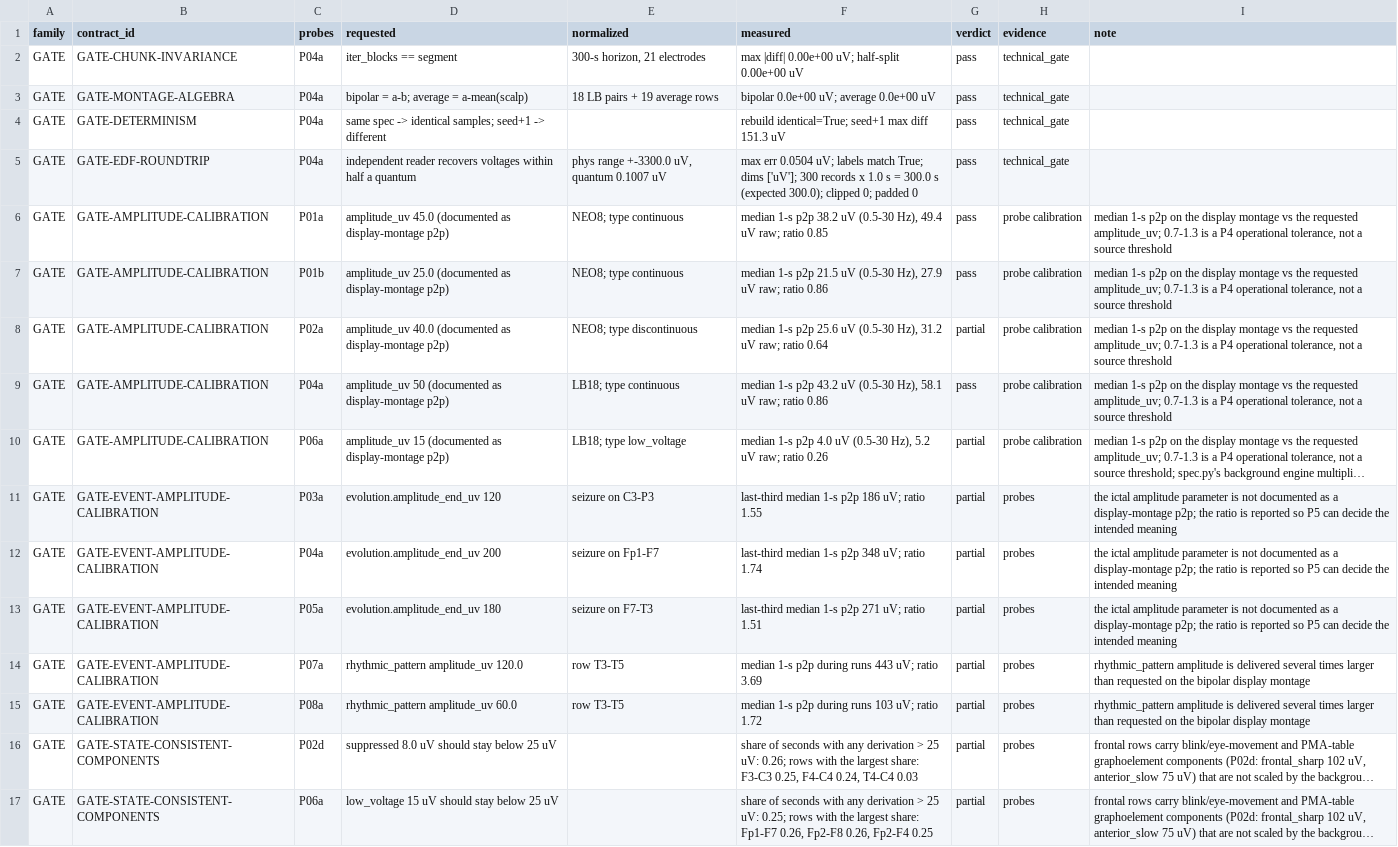
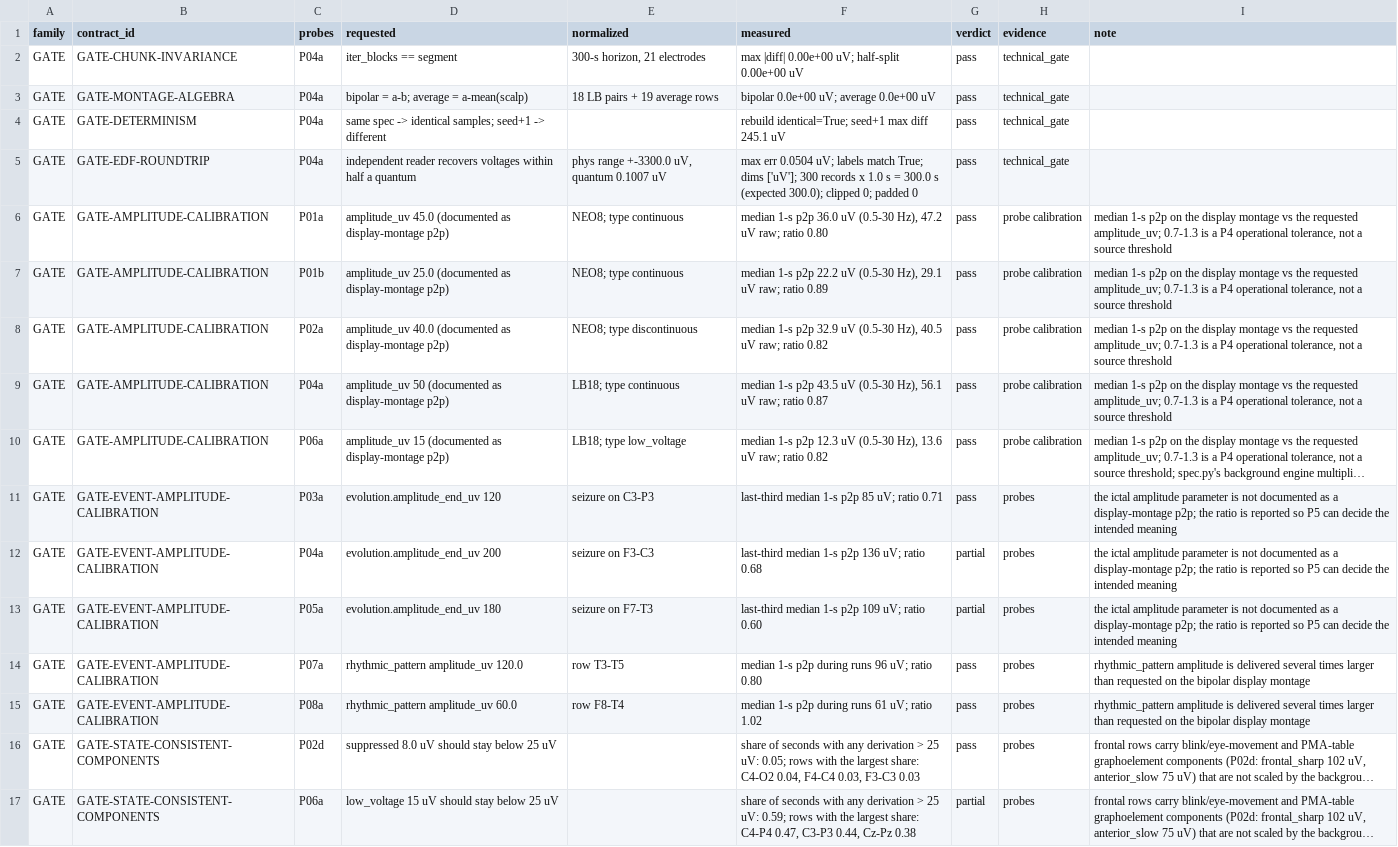
Before and after one commit to craigpress/pedquest-website, a CSV file: docs/EEG_ATLAS_P4_GAP_MATRIX.csv, drawn as a sheet; only a part is shown; long unchanged cells end in …; the diff covers the shown part only; the diff names each change by its address in the sheet, - before the commit and + after, or states it on an @@ line.

```diff
--- a/docs/EEG_ATLAS_P4_GAP_MATRIX.csv
+++ b/docs/EEG_ATLAS_P4_GAP_MATRIX.csv
-F4 (measured): …max diff 151.3 uV
+F4 (measured): …max diff 245.1 uV
-F6 (measured): …1-s p2p 38.2 uV (0.5-30 Hz), 49.4 uV raw; ratio 0.85
+F6 (measured): …1-s p2p 36.0 uV (0.5-30 Hz), 47.2 uV raw; ratio 0.80
-F7 (measured): …1-s p2p 21.5 uV (0.5-30 Hz), 27.9 uV raw; ratio 0.86
+F7 (measured): …1-s p2p 22.2 uV (0.5-30 Hz), 29.1 uV raw; ratio 0.89
-F8 (measured): …1-s p2p 25.6 uV (0.5-30 Hz), 31.2 uV raw; ratio 0.64
+F8 (measured): …1-s p2p 32.9 uV (0.5-30 Hz), 40.5 uV raw; ratio 0.82
-G8 (verdict): partial
+G8 (verdict): pass
-F9 (measured): …1-s p2p 43.2 uV (0.5-30 Hz), 58.1 uV raw; ratio 0.86
+F9 (measured): …1-s p2p 43.5 uV (0.5-30 Hz), 56.1 uV raw; ratio 0.87
-F10 (measured): …1-s p2p 4.0 uV (0.5-30 Hz), 5.2 uV raw; ratio 0.26
+F10 (measured): …1-s p2p 12.3 uV (0.5-30 Hz), 13.6 uV raw; ratio 0.82
-G10:G11 (verdict): partial
+G10:G11 (verdict): pass
-F11 (measured): last-third median 1-s p2p 186 uV; ratio 1.55
+F11 (measured): last-third median 1-s p2p 85 uV; ratio 0.71
-E12 (normalized): seizure on Fp1-F7
+E12 (normalized): seizure on F3-C3
-F12 (measured): last-third median 1-s p2p 348 uV; ratio 1.74
+F12 (measured): last-third median 1-s p2p 136 uV; ratio 0.68
-F13 (measured): last-third median 1-s p2p 271 uV; ratio 1.51
+F13 (measured): last-third median 1-s p2p 109 uV; ratio 0.60
-F14 (measured): median 1-s p2p during runs 443 uV; ratio 3.69
+F14 (measured): median 1-s p2p during runs 96 uV; ratio 0.80
-G14:G16 (verdict): partial
+G14:G16 (verdict): pass
-E15 (normalized): row T3-T5
+E15 (normalized): row F8-T4
-F15 (measured): median 1-s p2p during runs 103 uV; ratio 1.72
+F15 (measured): median 1-s p2p during runs 61 uV; ratio 1.02
-F16 (measured): …25 uV: 0.26; rows with the largest share: F3-C3 0.25, F4-C4 0.24, T4-C4 0.03
+F16 (measured): …25 uV: 0.05; rows with the largest share: C4-O2 0.04, F4-C4 0.03, F3-C3 0.03
-F17 (measured): …25 uV: 0.25; rows with the largest share: Fp1-F7 0.26, Fp2-F8 0.26, Fp2-F4 0.25
+F17 (measured): …25 uV: 0.59; rows with the largest share: C4-P4 0.47, C3-P3 0.44, Cz-Pz 0.38
```
Also changed, not shown: 35 edited cells elsewhere in this file, 4 other files.
